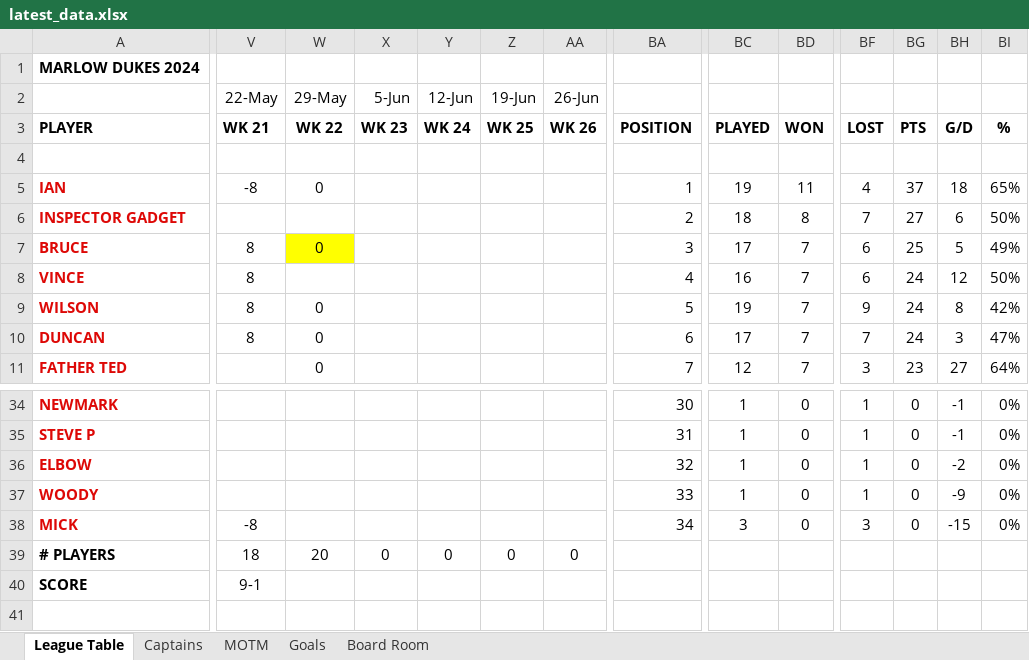
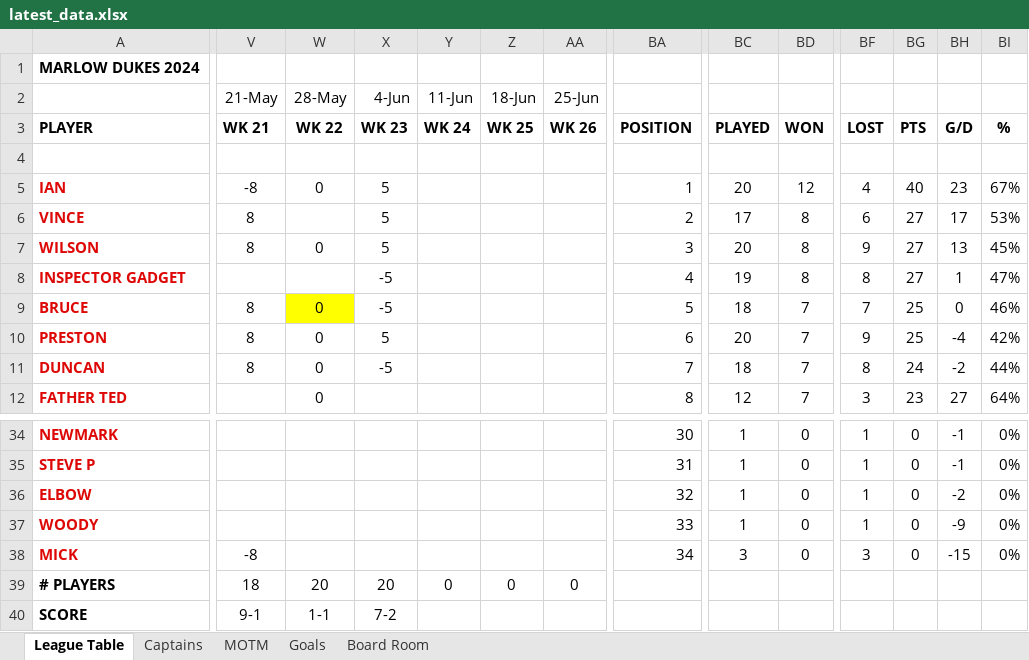
Before and after one commit to stateside2/marlow-dukes, an Excel workbook: data/latest_data.xlsx, sheet League Table, drawn as a sheet; only a part is shown, gaps mark what is left out; values as stored, in another font and other column widths than the file's, no borders; removed rows and columns are numbered as before the commit, all else as after; rows hold the shown columns only; the diff covers the shown part only; the diff names each change by its address in the sheet, - before the commit and + after, or states it on an @@ line.

Commit message:
Update 012 Week 23

```diff
--- a/data/latest_data.xlsx (sheet League Table)
+++ b/data/latest_data.xlsx (sheet League Table)
-V2: 22-May
+V2: 21-May
-W2: 29-May
+W2: 28-May
-X2: 5-Jun
+X2: 4-Jun
-Y2: 12-Jun
+Y2: 11-Jun
-Z2: 19-Jun
+Z2: 18-Jun
-AA2: 26-Jun
+AA2: 25-Jun
-X5 (4-Jun): (empty)
+X5 (4-Jun): 5
-BC5: 19
+BC5: 20
-BD5: 11
+BD5: 12
-BG5: 37
+BG5: 40
-BH5: 18
+BH5: 23
-BI5: 65%
+BI5: 67%
+row 6: VINCE | 8 |  | 5 |  |  |  | 2 | 17 | 8 | 6 | 27 | 17 | 53%
+row 7: WILSON | 8 | 0 | 5 |  |  |  | 3 | 20 | 8 | 9 | 27 | 13 | 45%
-X8:X9 (4-Jun): (empty)
+X8:X9 (4-Jun): -5
-BA8: 2
+BA8: 4
-BC8: 18
+BC8: 19
-BF8: 7
+BF8: 8
-BH8: 6
+BH8: 1
-BI8: 50%
+BI8: 47%
-BA9: 3
+BA9: 5
-BC9: 17
+BC9: 18
-BF9: 6
+BF9: 7
-BH9: 5
+BH9: 0
-BI9: 49%
+BI9: 46%
-row 8: VINCE | 8 |  |  |  |  |  | 4 | 16 | 7 | 6 | 24 | 12 | 50%
-row 9: WILSON | 8 | 0 |  |  |  |  | 5 | 19 | 7 | 9 | 24 | 8 | 42%
+row 10: PRESTON | 8 | 0 | 5 |  |  |  | 6 | 20 | 7 | 9 | 25 | -4 | 42%
-X11 (4-Jun): (empty)
+X11 (4-Jun): -5
-BA11: 6
+BA11: 7
-BC11: 17
+BC11: 18
-BF11: 7
+BF11: 8
-BH11: 3
+BH11: -2
-BI11: 47%
+BI11: 44%
-BA12: 7
+BA12: 8
-X39 (4-Jun): 0
+X39 (4-Jun): 20
-W40 (28-May): (empty)
+W40 (28-May): 1-1
-X40 (4-Jun): (empty)
+X40 (4-Jun): 7-2
```
Also changed, not shown: 4 added rows, 5 removed rows, 72 edited cells and cell formats elsewhere in this sheet, sheet MOTM, sheet Goals, sheet Board Room, sheet Captains, formulas that keep their value.
